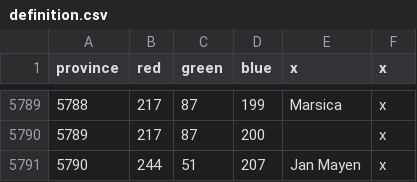
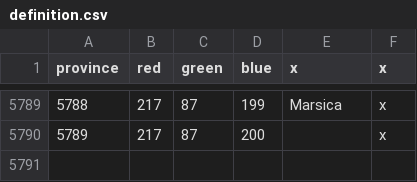
Before and after one commit to LordJan05/Hugboxmodding, a CSV file: map/definition.csv, drawn as a sheet; only a part is shown, gaps mark what is left out.

Commit message:
Jan Mayen removal

```diff
--- a/map/definition.csv
+++ b/map/definition.csv
@@ -5790,2 +5790 @@ province;red;green;blue;x;x
 5789;217;87;200;;x
-5790;244;51;207;Jan Mayen;x
```
Also changed, not shown: 7 other files.
